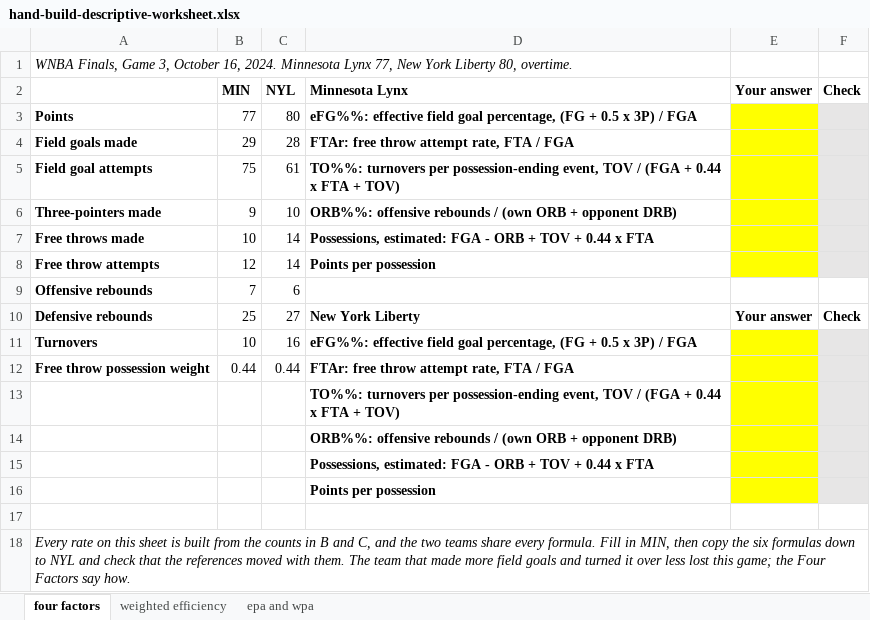
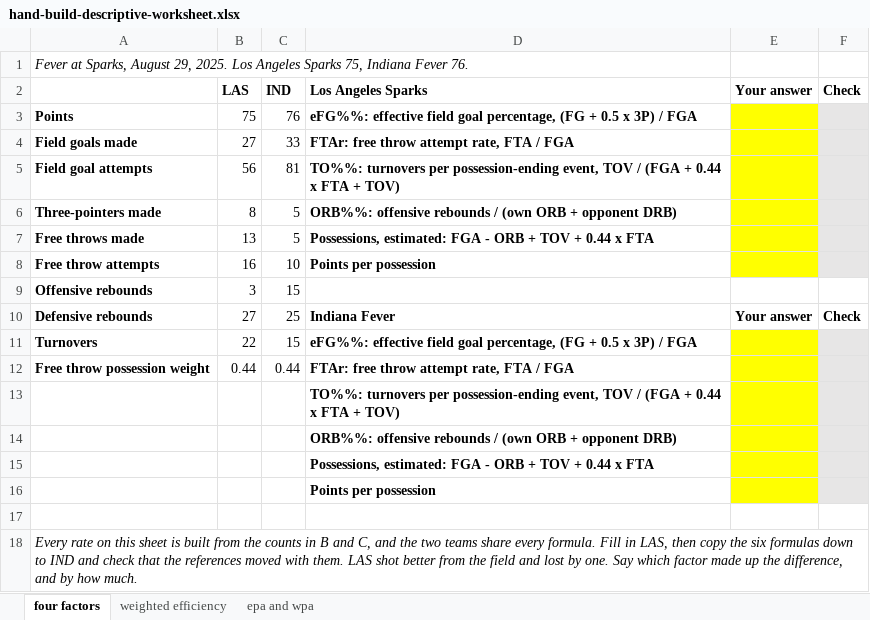
Before and after one commit to jackdav1/spax402-template, an Excel workbook: weeks/week04/data/hand-build-descriptive-worksheet.xlsx, sheet four factors, drawn as a sheet; values as stored, in another font and other column widths than the file's, no borders; conditional formats not drawn; removed rows and columns are numbered as before the commit, all else as after; the diff names each change by its address in the sheet, - before the commit and + after, or states it on an @@ line.

Commit message:
Point the Week 4 worksheet instructions at the new games
The three Thursday sheets now run datasets the Tuesday lecture never shows, so the
README had to name them. Sheet 1 is Indiana at Los Angeles, where the team that shot
far better lost, and the task is to find the factor that made up the difference.
Sheet 2 is three hitters the deck does not discuss, with on-base and OPS added to the
compute order so the ranking exercise has three rates to disagree about. Sheet 3 is
Baltimore at Buffalo with the score each play was run at, which is what explains the
EPA and WPA disagreement.

```diff
--- a/weeks/week04/data/hand-build-descriptive-worksheet.xlsx (sheet four factors)
+++ b/weeks/week04/data/hand-build-descriptive-worksheet.xlsx (sheet four factors)
-A1: WNBA Finals, Game 3, October 16, 2024. Minnesota Lynx 77, New York Liberty 80, overtime.
+A1: Fever at Sparks, August 29, 2025. Los Angeles Sparks 75, Indiana Fever 76.
-row 2:  | MIN | NYL | Minnesota Lynx | Your answer | Check
+row 2:  | LAS | IND | Los Angeles Sparks | Your answer | Check
-B3: 77
+B3: 75
-C3: 80
+C3: 76
-B4: 29
+B4: 27
-C4: 28
+C4: 33
-B5: 75
+B5: 56
-C5: 61
+C5: 81
-B6: 9
+B6: 8
-C6: 10
+C6: 5
-B7: 10
+B7: 13
-C7: 14
+C7: 5
-B8: 12
+B8: 16
-C8: 14
+C8: 10
-B9: 7
+B9: 3
-C9: 6
+C9: 15
-B10: 25
+B10: 27
-C10: 27
+C10: 25
-D10: New York Liberty
+D10: Indiana Fever
-B11: 10
+B11: 22
-C11: 16
+C11: 15
-A18: …Fill in MIN, then copy the six formulas down to NYL and check that the references moved with them. The team that made more field goals and turned it over less lost this game; the Four Factors say how.
+A18: …Fill in LAS, then copy the six formulas down to IND and check that the references moved with them. LAS shot better from the field and lost by one. Say which factor made up the difference, and by how much.
```
Also changed, not shown: sheet epa and wpa, sheet weighted efficiency, 1 other file.
